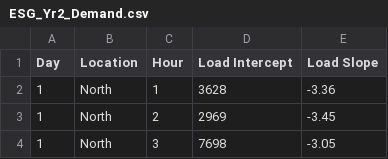
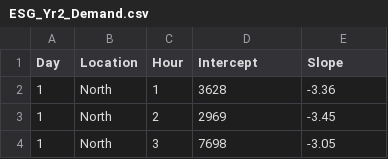
Before and after one commit to SophonWhisperer/ESG, a CSV file: ESG_Yr2_Demand.csv, drawn as a sheet; only a part is shown.

Commit message:
Update ESG_Yr2_Demand.csv

```diff
--- a/ESG_Yr2_Demand.csv
+++ b/ESG_Yr2_Demand.csv
@@ -1,2 +1,2 @@
-Day,Location,Hour,Load Intercept,Load Slope
+Day,Location,Hour,Intercept,Slope
 1,North,1,3628,-3.36
```
